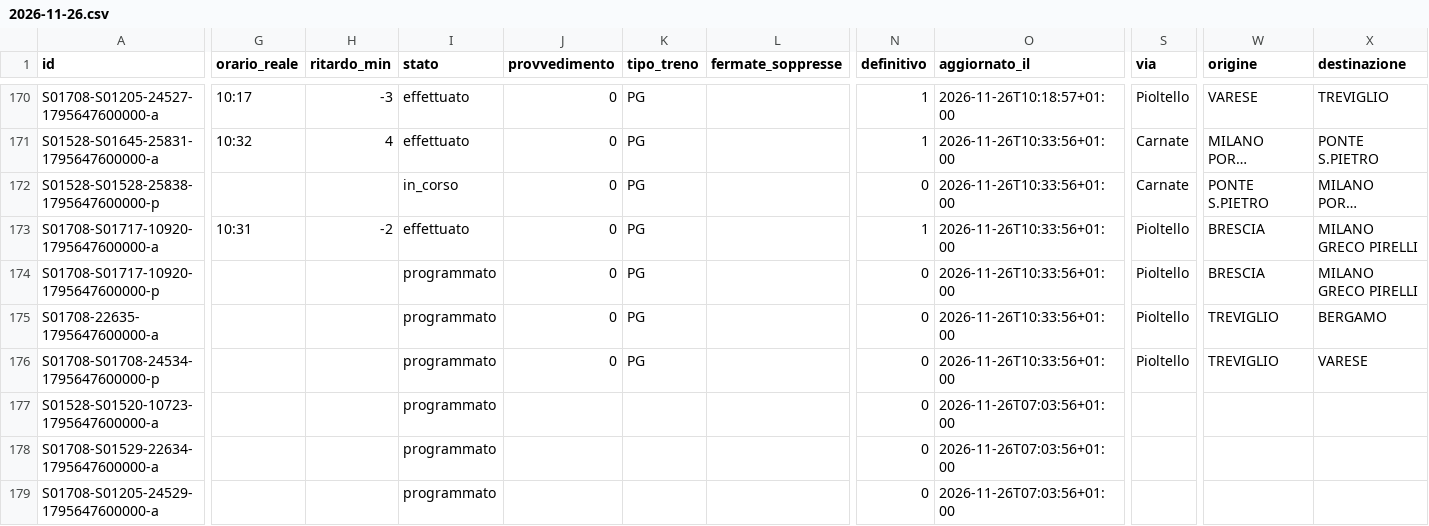
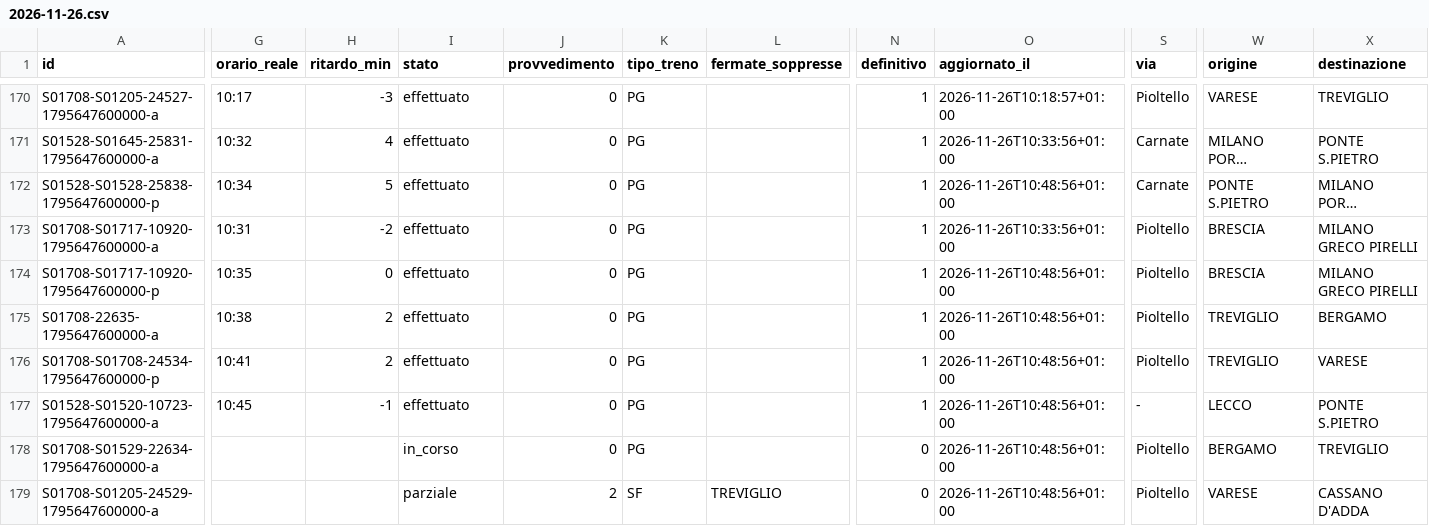
Before and after one commit to lucabonzanni/monitor-treni-bergamo, a CSV file: docs/dati/corse/2026-11-26.csv, drawn as a sheet; only a part is shown, gaps mark what is left out; long unchanged cells end in …; the diff covers the shown part only; the diff names each change by its address in the sheet, - before the commit and + after, or states it on an @@ line.

```diff
--- a/docs/dati/corse/2026-11-26.csv
+++ b/docs/dati/corse/2026-11-26.csv
-G172 (orario_reale): (empty)
+G172 (orario_reale): 10:34
-H172 (ritardo_min): (empty)
+H172 (ritardo_min): 5
-I172 (stato): in_corso
+I172 (stato): effettuato
-N172 (definitivo): 0
+N172 (definitivo): 1
-O172 (aggiornato_il): 2026-11-26T10:33:56+01:00
+O172 (aggiornato_il): 2026-11-26T10:48:56+01:00
-G174 (orario_reale): (empty)
+G174 (orario_reale): 10:35
-H174 (ritardo_min): (empty)
+H174 (ritardo_min): 0
-I174:I177 (stato): programmato
+I174:I177 (stato): effettuato
-N174:N177 (definitivo): 0
+N174:N177 (definitivo): 1
-O174:O176 (aggiornato_il): 2026-11-26T10:33:56+01:00
+O174:O176 (aggiornato_il): 2026-11-26T10:48:56+01:00
-G175 (orario_reale): (empty)
+G175 (orario_reale): 10:38
-H175:H176 (ritardo_min): (empty)
+H175:H176 (ritardo_min): 2
-G176 (orario_reale): (empty)
+G176 (orario_reale): 10:41
-G177 (orario_reale): (empty)
+G177 (orario_reale): 10:45
-H177 (ritardo_min): (empty)
+H177 (ritardo_min): -1
-J177:J178 (provvedimento): (empty)
+J177:J178 (provvedimento): 0
-K177:K178 (tipo_treno): (empty)
+K177:K178 (tipo_treno): PG
-O177:O179 (aggiornato_il): 2026-11-26T07:03:56+01:00
+O177:O179 (aggiornato_il): 2026-11-26T10:48:56+01:00
-S177 (via): (empty)
+S177 (via): -
-W177 (origine): (empty)
+W177 (origine): LECCO
-X177 (destinazione): (empty)
+X177 (destinazione): PONTE S.PIETRO
-I178 (stato): programmato
+I178 (stato): in_corso
-S178:S179 (via): (empty)
+S178:S179 (via): Pioltello
-W178 (origine): (empty)
+W178 (origine): BERGAMO
-X178 (destinazione): (empty)
+X178 (destinazione): TREVIGLIO
-I179 (stato): programmato
+I179 (stato): parziale
-J179 (provvedimento): (empty)
+J179 (provvedimento): 2
-K179 (tipo_treno): (empty)
+K179 (tipo_treno): SF
-L179 (fermate_soppresse): (empty)
+L179 (fermate_soppresse): TREVIGLIO
-W179 (origine): (empty)
+W179 (origine): VARESE
-X179 (destinazione): (empty)
+X179 (destinazione): CASSANO D'ADDA
```
Also changed, not shown: 4 added rows and 34 edited cells elsewhere in this file, docs/dati/corse_complete.csv, 2 other files.
